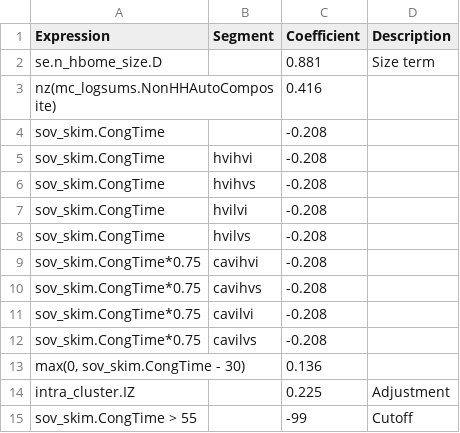
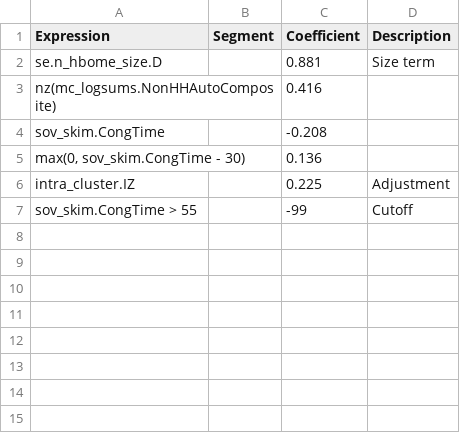
Before and after one commit to Triangle-Modeling-and-Analytics/TRMG2_CAV, a CSV file: master/resident/dc/n_hb_ome_all_zone.csv, drawn as a sheet; the diff names each change by its address in the sheet, - before the commit and + after, or states it on an @@ line.

```diff
--- a/master/resident/dc/n_hb_ome_all_zone.csv
+++ b/master/resident/dc/n_hb_ome_all_zone.csv
-row 5: sov_skim.CongTime | hvihvi | -0.208
-row 6: sov_skim.CongTime | hvihvs | -0.208
-row 7: sov_skim.CongTime | hvilvi | -0.208
-row 8: sov_skim.CongTime | hvilvs | -0.208
-row 9: sov_skim.CongTime*0.75 | cavihvi | -0.208
-row 10: sov_skim.CongTime*0.75 | cavihvs | -0.208
-row 11: sov_skim.CongTime*0.75 | cavilvi | -0.208
-row 12: sov_skim.CongTime*0.75 | cavilvs | -0.208
```
Also changed, not shown: master/resident/dc/n_hb_od_long_zone.csv, master/resident/dc/w_hb_o_all_zone.csv, 10 other files.
